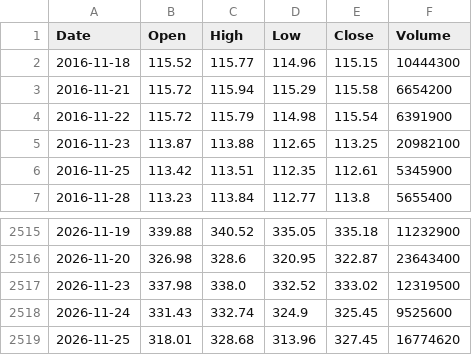
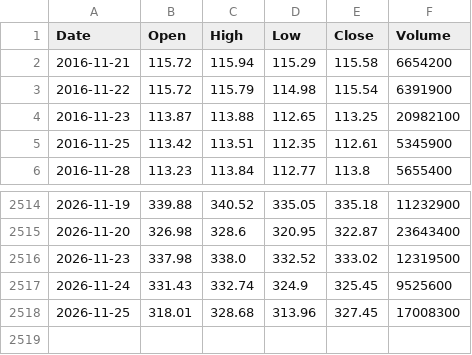
Before and after one commit to anandtpatel/GLD-data, a CSV file: gld_10y.csv, drawn as a sheet; only a part is shown, gaps mark what is left out.

```diff
--- a/gld_10y.csv
+++ b/gld_10y.csv
@@ -1,3 +1,2 @@
 Date,Open,High,Low,Close,Volume
-2016-11-18,115.52,115.77,114.96,115.15,10444300
 2016-11-21,115.72,115.94,115.29,115.58,6654200
@@ -2518,2 +2517,2 @@ Date,Open,High,Low,Close,Volume
 2026-11-24,331.43,332.74,324.9,325.45,9525600
-2026-11-25,318.01,328.68,313.96,327.45,16774620
+2026-11-25,318.01,328.68,313.96,327.45,17008300
```
Also changed, not shown: data/gld_holdings.csv, vgt/fund_snapshot.csv, 7 other files.
